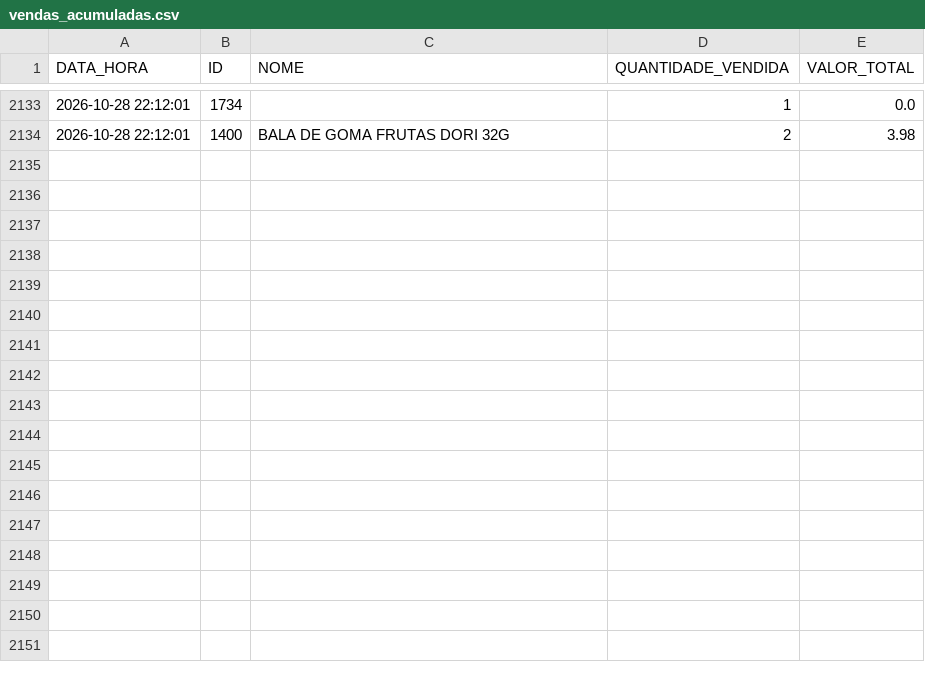
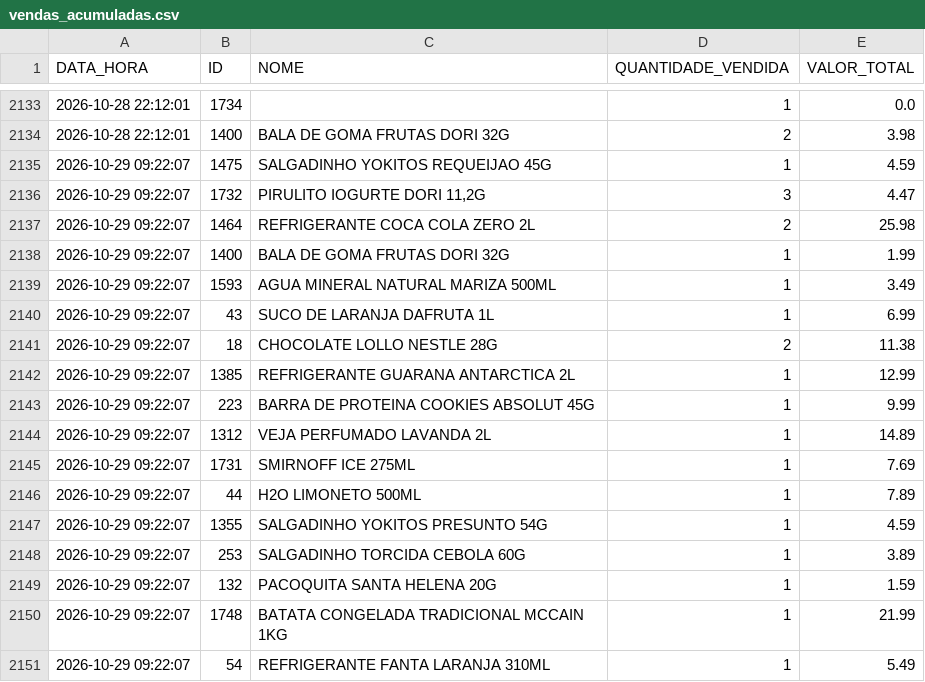
Before and after one commit to HugoSMonteiro/PesquisaMercado, a CSV file: vendas_acumuladas.csv, drawn as a sheet; only a part is shown, gaps mark what is left out.

```diff
--- a/vendas_acumuladas.csv
+++ b/vendas_acumuladas.csv
@@ -2134 +2134,18 @@ DATA_HORA;ID;NOME;QUANTIDADE_VENDIDA;VALOR_TOTAL
 2026-10-28 22:12:01;1400;BALA DE GOMA FRUTAS DORI 32G;2;3.98
+2026-10-29 09:22:07;1475;SALGADINHO YOKITOS REQUEIJAO 45G;1;4.59
+2026-10-29 09:22:07;1732;PIRULITO IOGURTE DORI 11,2G;3;4.47
+2026-10-29 09:22:07;1464;REFRIGERANTE COCA COLA ZERO  2L;2;25.98
+2026-10-29 09:22:07;1400;BALA DE GOMA FRUTAS DORI 32G;1;1.99
+2026-10-29 09:22:07;1593;AGUA MINERAL NATURAL MARIZA 500ML;1;3.49
+2026-10-29 09:22:07;43;SUCO DE LARANJA DAFRUTA 1L;1;6.99
+2026-10-29 09:22:07;18;CHOCOLATE LOLLO NESTLE 28G;2;11.38
+2026-10-29 09:22:07;1385;REFRIGERANTE GUARANA ANTARCTICA 2L;1;12.99
+2026-10-29 09:22:07;223;BARRA DE PROTEINA COOKIES ABSOLUT 45G;1;9.99
+2026-10-29 09:22:07;1312;VEJA PERFUMADO LAVANDA 2L;1;14.89
+2026-10-29 09:22:07;1731;SMIRNOFF ICE  275ML;1;7.69
+2026-10-29 09:22:07;44;H2O LIMONETO 500ML;1;7.89
+2026-10-29 09:22:07;1355;SALGADINHO YOKITOS PRESUNTO 54G;1;4.59
+2026-10-29 09:22:07;253;SALGADINHO TORCIDA CEBOLA 60G;1;3.89
+2026-10-29 09:22:07;132;PACOQUITA SANTA HELENA 20G;1;1.59
+2026-10-29 09:22:07;1748;BATATA CONGELADA TRADICIONAL MCCAIN 1KG;1;21.99
+2026-10-29 09:22:07;54;REFRIGERANTE FANTA LARANJA 310ML;1;5.49
```
Also changed, not shown: 2 other files.
